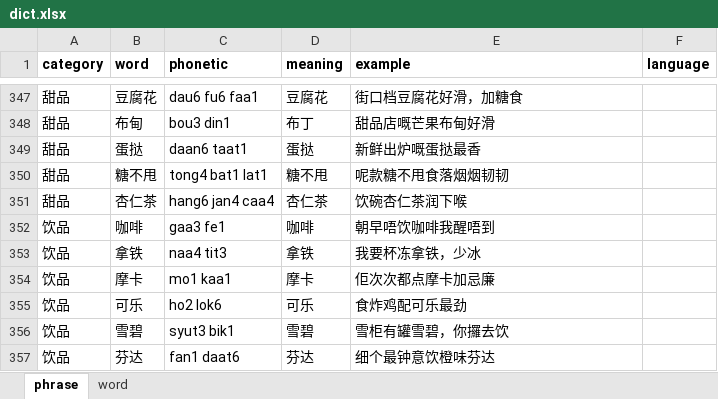
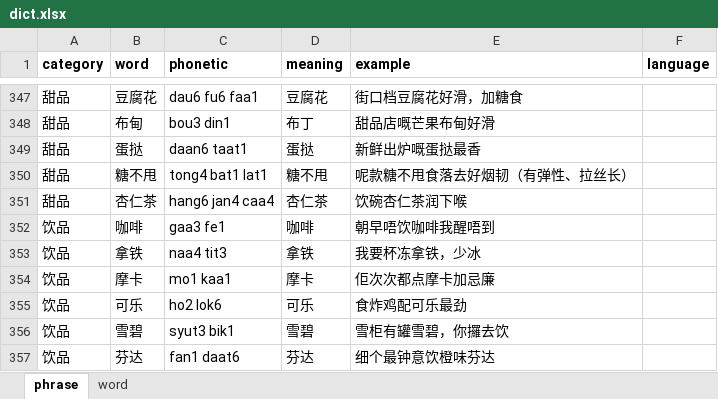
Before and after one commit to viewnn/wordcards, an Excel workbook: dict.xlsx, sheet phrase, drawn as a sheet; only a part is shown, gaps mark what is left out; values as stored, in another font and other column widths than the file's, no borders; the diff names each change by its address in the sheet, - before the commit and + after, or states it on an @@ line.

```diff
--- a/dict.xlsx (sheet phrase)
+++ b/dict.xlsx (sheet phrase)
-E350 (example): 呢款糖不甩食落烟烟韧韧
+E350 (example): 呢款糖不甩食落去好烟韧（有弹性、拉丝长）
```
Also changed, not shown: sheet word, formulas that keep their value.
